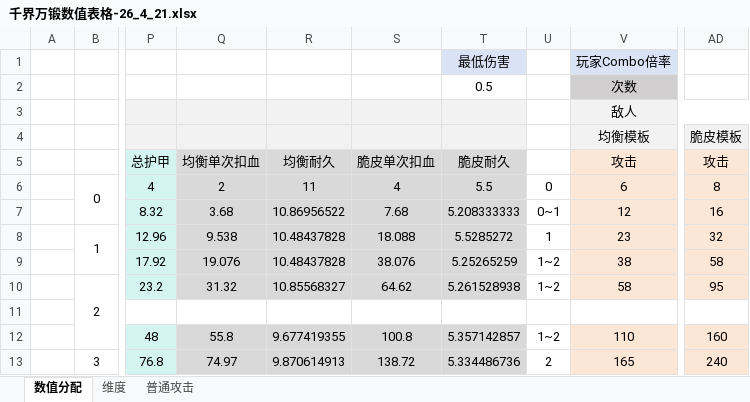
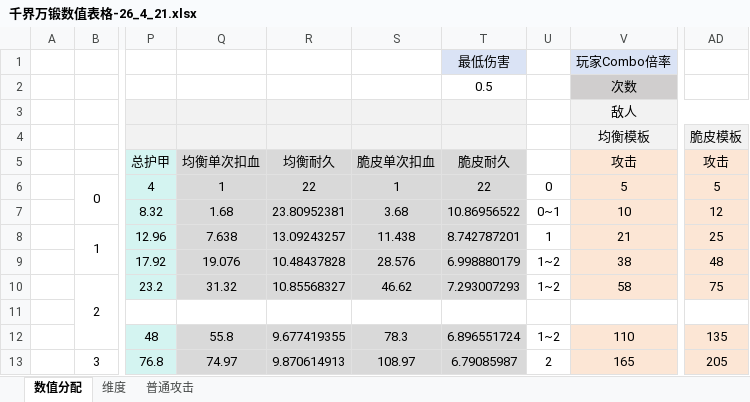
Before and after one commit to Tonywww2/SenDims-BanForges-ModPack, an Excel workbook: dev_docs/千界万锻数值表格-26_4_21.xlsx, sheet 数值分配, drawn as a sheet; only a part is shown, gaps mark what is left out; values as stored, in another font and other column widths than the file's, no borders; the diff covers the shown part only; the diff names each change by its address in the sheet, - before the commit and + after, or states it on an @@ line.

```diff
--- a/dev_docs/千界万锻数值表格-26_4_21.xlsx (sheet 数值分配)
+++ b/dev_docs/千界万锻数值表格-26_4_21.xlsx (sheet 数值分配)
-Q6: 2
+Q6: 1
-R6: 11
+R6: 22
-S6: 4
+S6: 1
-T6: 5.5
+T6: 22
-V6: 6
+V6: 5
-AD6: 8
+AD6: 5
-Q7: 3.68
+Q7: 1.68
-R7: 10.86956522
+R7: 23.80952381
-S7: 7.68
+S7: 3.68
-T7: 5.208333333
+T7: 10.86956522
-V7: 12
+V7: 10
-AD7: 16
+AD7: 12
-Q8: 9.538
+Q8: 7.638
-R8: 10.48437828
+R8: 13.09243257
-S8: 18.088
+S8: 11.438
-T8: 5.5285272
+T8: 8.742787201
-V8: 23
+V8: 21
-AD8: 32
+AD8: 25
-S9: 38.076
+S9: 28.576
-T9: 5.25265259
+T9: 6.998880179
-AD9: 58
+AD9: 48
-S10: 64.62
+S10: 46.62
-T10: 5.261528938
+T10: 7.293007293
-AD10: 95
+AD10: 75
-S12: 100.8
+S12: 78.3
-T12: 5.357142857
+T12: 6.896551724
-AD12: 160
+AD12: 135
-S13: 138.72
+S13: 108.97
-T13: 5.334486736
+T13: 6.79085987
-AD13: 240
+AD13: 205
```
Also changed, not shown: 18 edited cells elsewhere in this sheet, 32 other files.
